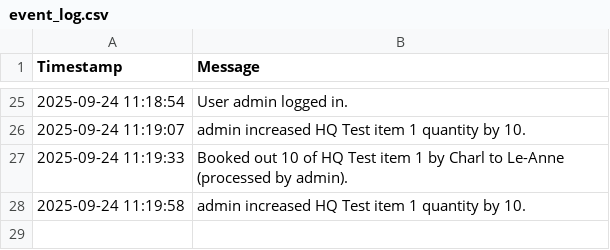
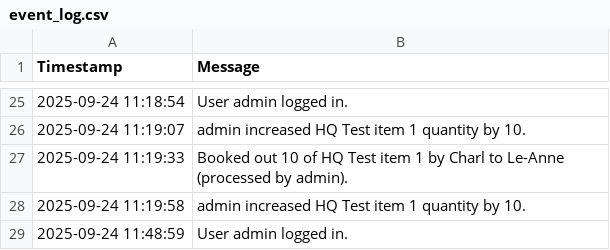
Before and after one commit to mrclubbe-git/App_Data, a CSV file: Data/event_log.csv, drawn as a sheet; only a part is shown, gaps mark what is left out.

Commit message:
Append event log

```diff
--- a/Data/event_log.csv
+++ b/Data/event_log.csv
@@ -28 +28,2 @@ Timestamp,Message
 2025-09-24 11:19:58,admin increased HQ Test item 1 quantity by 10.
+2025-09-24 11:48:59,User admin logged in.
```
